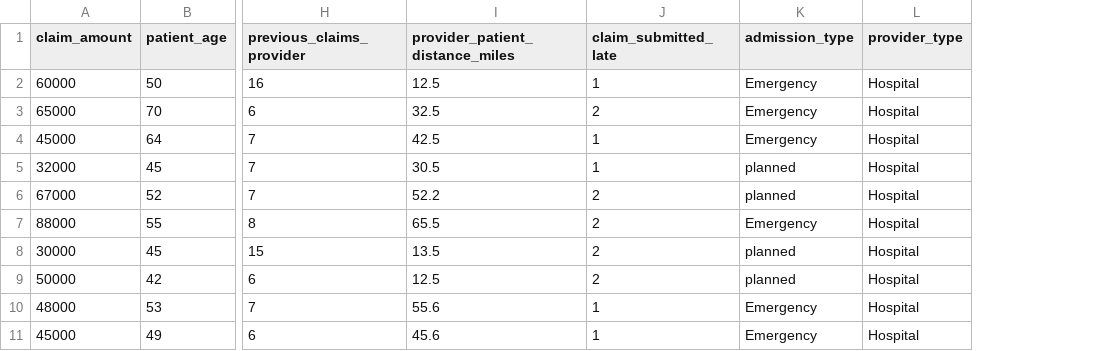
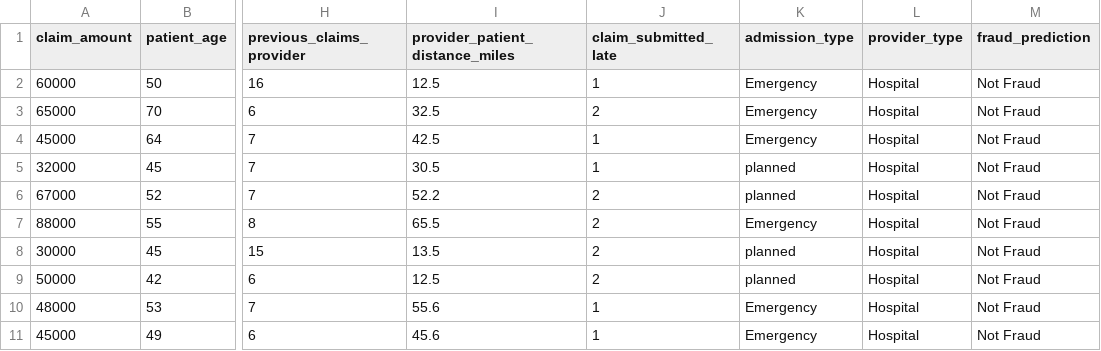
Before and after one commit to Jothi-2003/fraud_detection, a CSV file: datasets/health_claims.csv, drawn as a sheet; only a part is shown, gaps mark what is left out; the diff names each change by its address in the sheet, - before the commit and + after, or states it on an @@ line.

Commit message:
Initial commit

```diff
--- a/datasets/health_claims.csv
+++ b/datasets/health_claims.csv
+column M (fraud_prediction), rows 2-11: all Not Fraud
```
